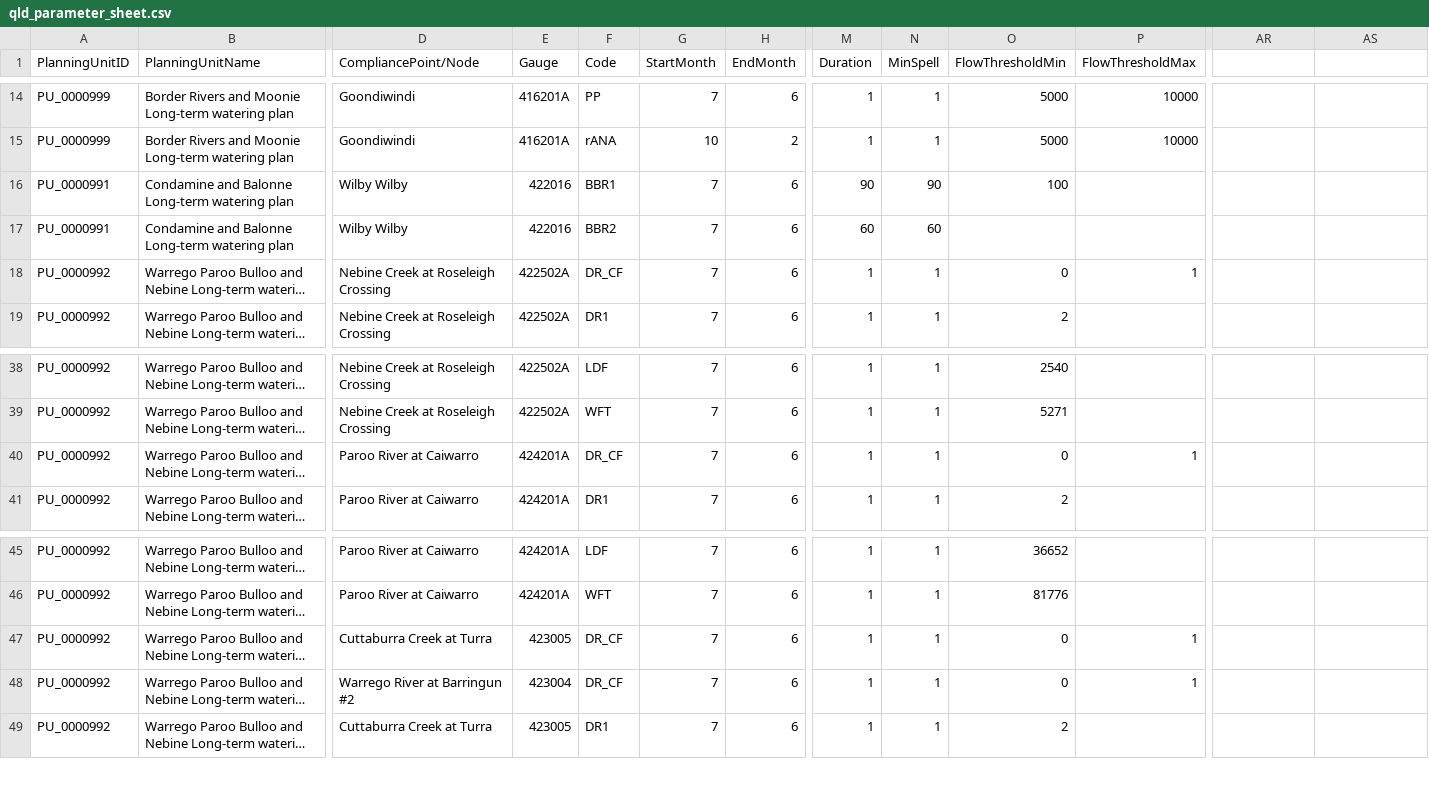
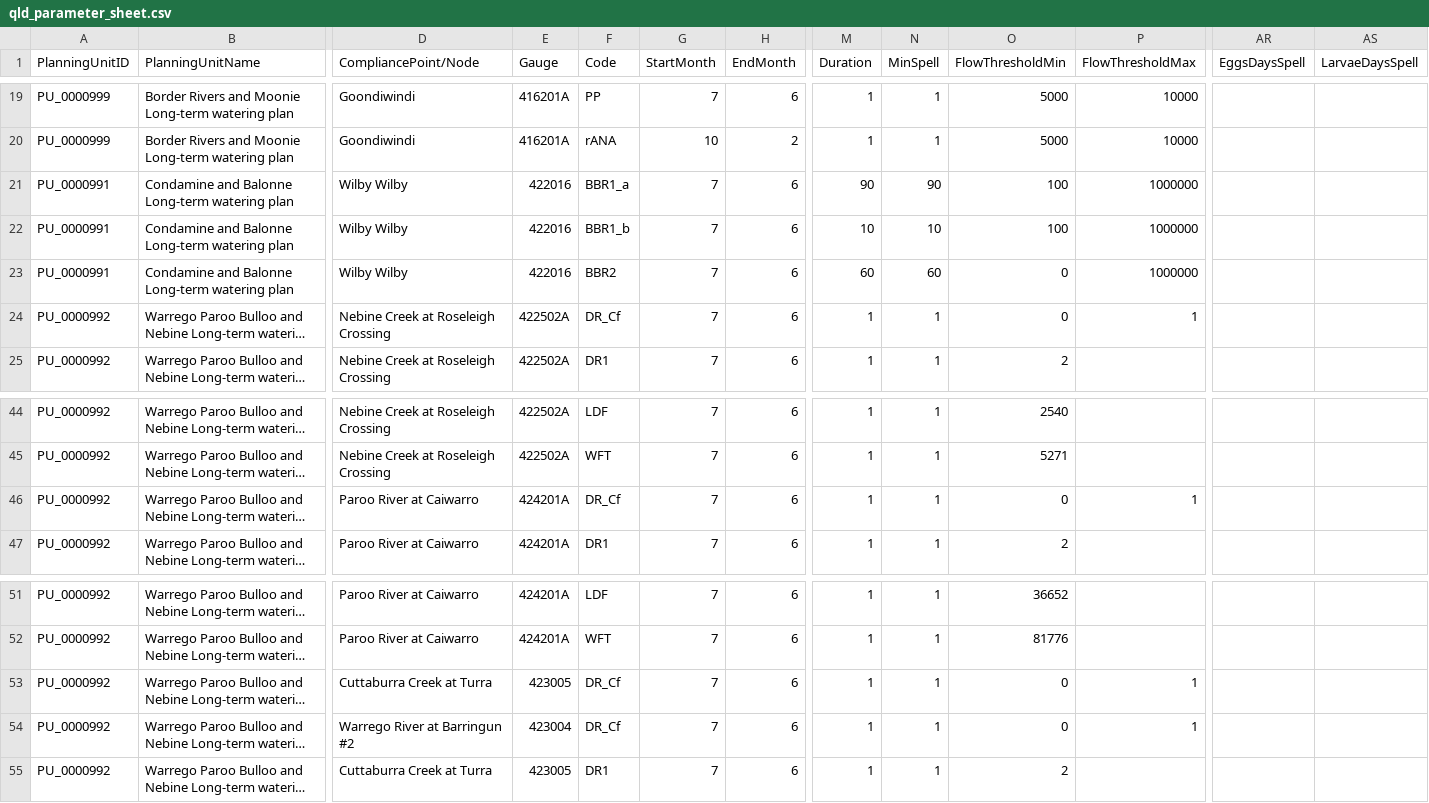
Before and after one commit to MDBAuth/EWR_tool, a CSV file: unit_testing_files/qld_parameter_sheet.csv, drawn as a sheet; only a part is shown, gaps mark what is left out; long unchanged cells end in …; addresses are those after the commit; rows hold the shown columns only; the diff covers the shown part only; the diff names each change by its address in the sheet, - before the commit and + after, or states it on an @@ line.

```diff
--- a/unit_testing_files/qld_parameter_sheet.csv
+++ b/unit_testing_files/qld_parameter_sheet.csv
-AR1: (empty)
+AR1: EggsDaysSpell
-AS1: (empty)
+AS1: LarvaeDaysSpell
-F21 (Code): BBR1
+F21 (Code): BBR1_a
-P21 (FlowThresholdMax): (empty)
+P21 (FlowThresholdMax): 1000000
+row 22: PU_0000991 | Condamine and Balonne Long-term watering plan | Wilby Wilby | 422016 | BBR1_b | 7 | 6 | 10 | 10 | 100 | 1000000
-O23 (FlowThresholdMin): (empty)
+O23 (FlowThresholdMin): 0
-P23 (FlowThresholdMax): (empty)
+P23 (FlowThresholdMax): 1000000
-F24 (Code): DR_CF
+F24 (Code): DR_Cf
-F46 (Code): DR_CF
+F46 (Code): DR_Cf
-F53:F54 (Code): DR_CF
+F53:F54 (Code): DR_Cf
```
Also changed, not shown: 5 added rows, 2 removed rows and 28 edited cells elsewhere in this file, unit_testing_files/MURRAY_MDBA_update_nest.csv, unit_testing_files/parameter_sheet.csv, 5 other files.
